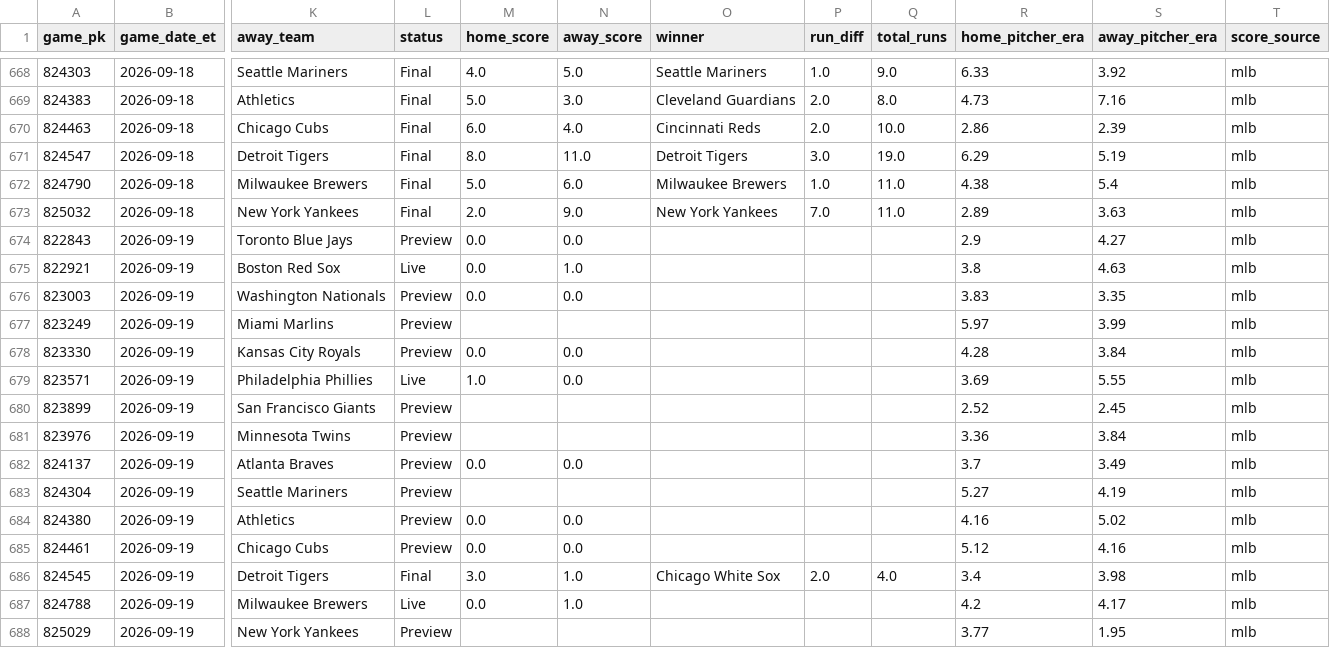
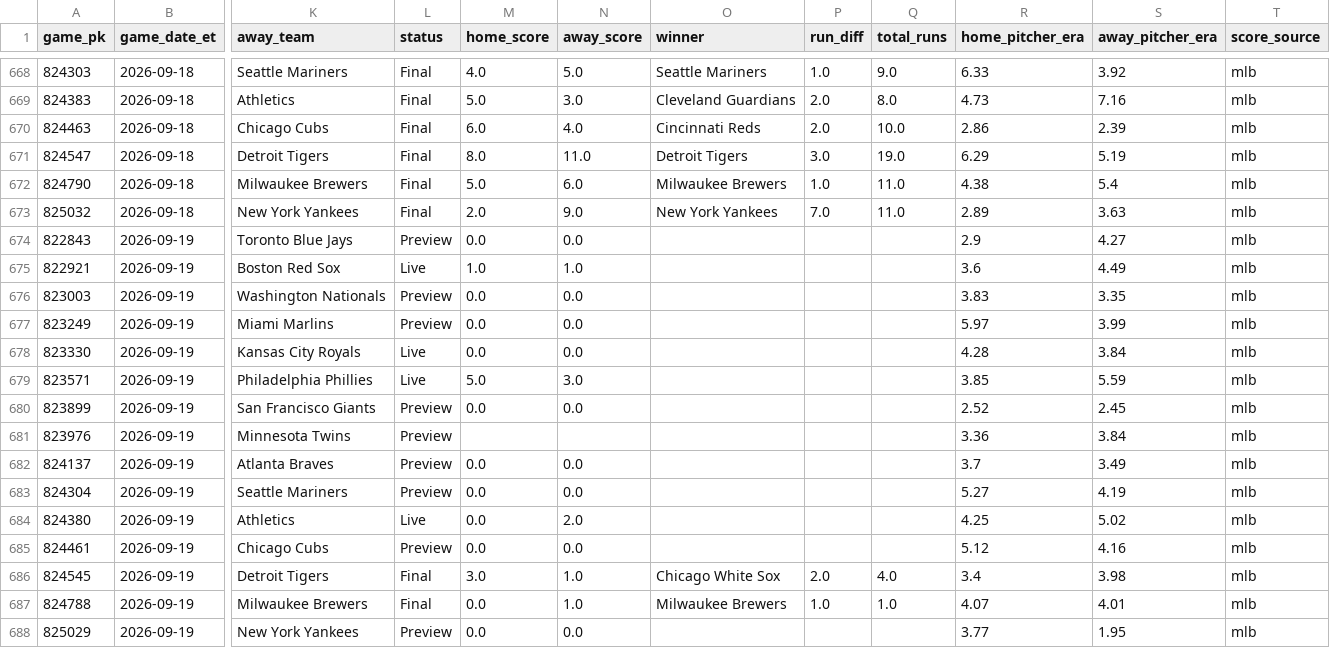
Before and after one commit to gitchrisqueen/panthera, a CSV file: data/games/games.csv, drawn as a sheet; only a part is shown, gaps mark what is left out; the diff names each change by its address in the sheet, - before the commit and + after, or states it on an @@ line.

```diff
--- a/data/games/games.csv
+++ b/data/games/games.csv
-M675 (home_score): 0.0
+M675 (home_score): 1.0
-R675 (home_pitcher_era): 3.8
+R675 (home_pitcher_era): 3.6
-S675 (away_pitcher_era): 4.63
+S675 (away_pitcher_era): 4.49
-M677 (home_score): (empty)
+M677 (home_score): 0.0
-N677 (away_score): (empty)
+N677 (away_score): 0.0
-L678 (status): Preview
+L678 (status): Live
-M679 (home_score): 1.0
+M679 (home_score): 5.0
-N679 (away_score): 0.0
+N679 (away_score): 3.0
-R679 (home_pitcher_era): 3.69
+R679 (home_pitcher_era): 3.85
-S679 (away_pitcher_era): 5.55
+S679 (away_pitcher_era): 5.59
-M680 (home_score): (empty)
+M680 (home_score): 0.0
-N680 (away_score): (empty)
+N680 (away_score): 0.0
-M683 (home_score): (empty)
+M683 (home_score): 0.0
-N683 (away_score): (empty)
+N683 (away_score): 0.0
-L684 (status): Preview
+L684 (status): Live
-N684 (away_score): 0.0
+N684 (away_score): 2.0
-R684 (home_pitcher_era): 4.16
+R684 (home_pitcher_era): 4.25
-L687 (status): Live
+L687 (status): Final
-O687 (winner): (empty)
+O687 (winner): Milwaukee Brewers
-P687 (run_diff): (empty)
+P687 (run_diff): 1.0
-Q687 (total_runs): (empty)
+Q687 (total_runs): 1.0
-R687 (home_pitcher_era): 4.2
+R687 (home_pitcher_era): 4.07
-S687 (away_pitcher_era): 4.17
+S687 (away_pitcher_era): 4.01
-M688 (home_score): (empty)
+M688 (home_score): 0.0
-N688 (away_score): (empty)
+N688 (away_score): 0.0
```
Also changed, not shown: data/odds/credit_log.csv, 1 other file.
